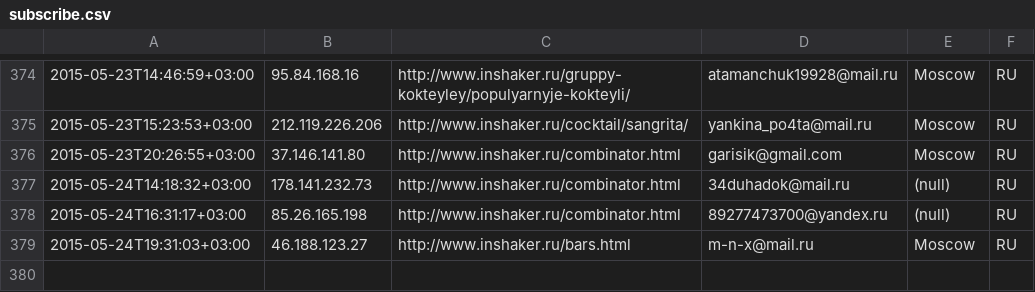
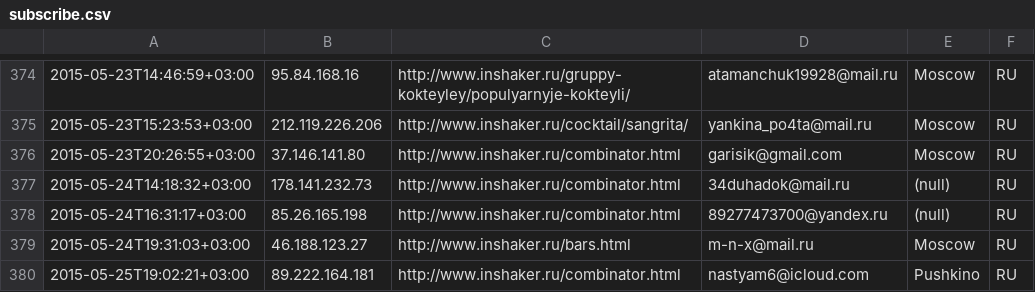
Before and after one commit to peter-leonov/inshaker, a CSV file: htdocs/_/events/subscribe.csv, drawn as a sheet; only a part is shown, gaps mark what is left out; the diff names each change by its address in the sheet, - before the commit and + after, or states it on an @@ line.

Commit message:
auto-backup

```diff
--- a/htdocs/_/events/subscribe.csv
+++ b/htdocs/_/events/subscribe.csv
+row 380: 2015-05-25T19:02:21+03:00 | 89.222.164.181 | http://www.inshaker.ru/combinator.html | nastyam6@icloud.com | Pushkino | RU
```
